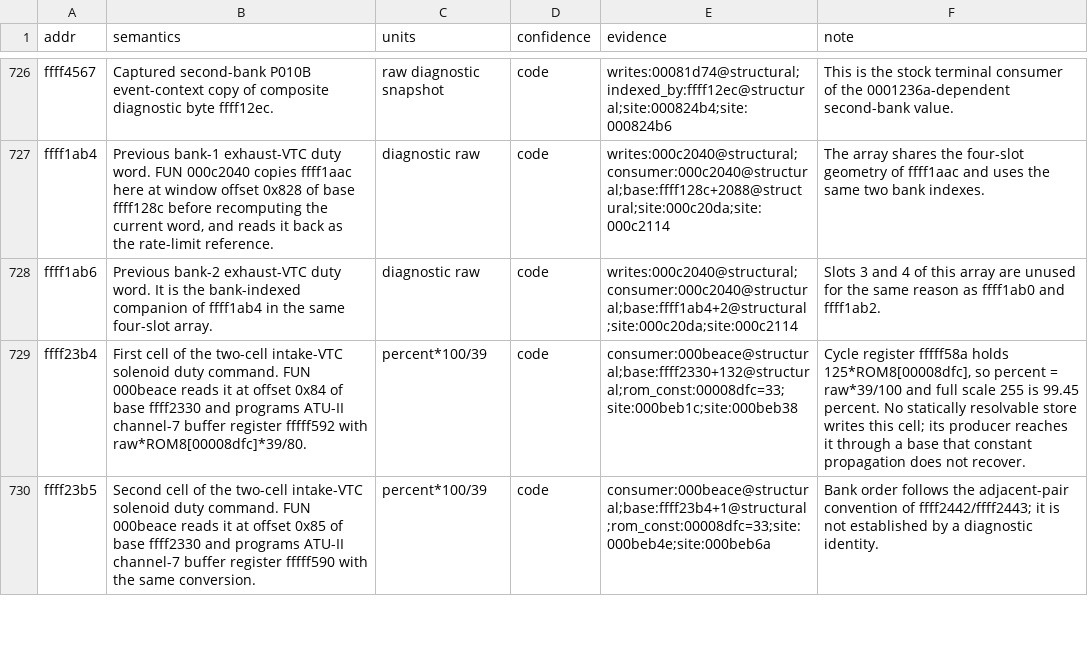
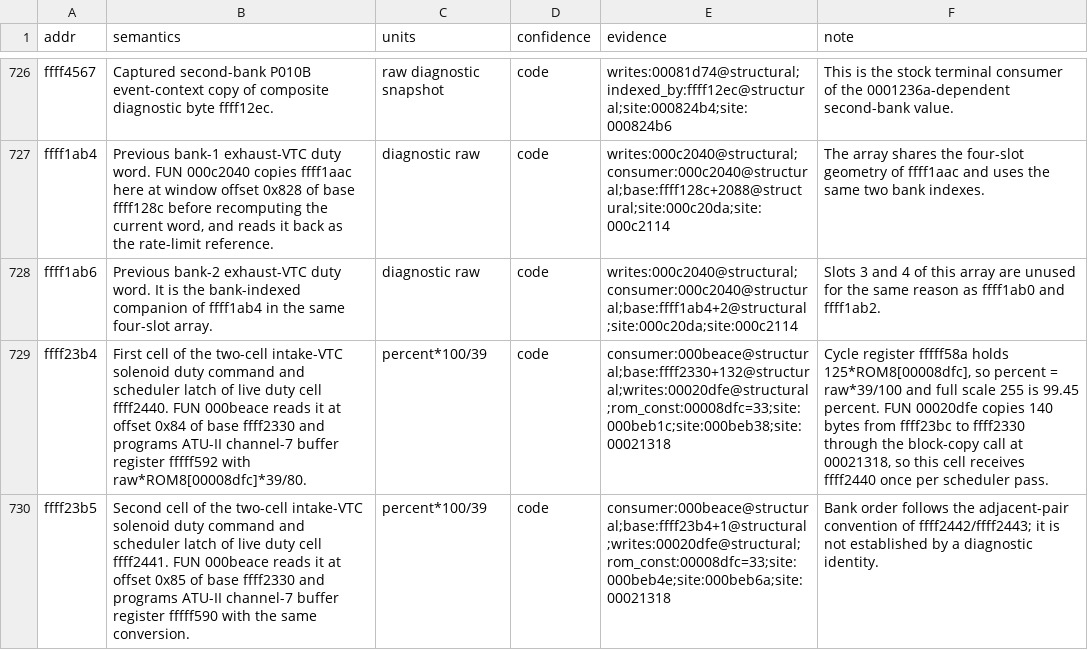
Before and after one commit to irudoy/v, a CSV file: defs/JK08A.vars.csv, drawn as a sheet; only a part is shown, gaps mark what is left out; the diff covers the shown part only; the diff names each change by its address in the sheet, - before the commit and + after, or states it on an @@ line.

Commit message:
Establish the x*0.78125 RPM scale of throttle rev limiter scalar 0x0942C at silicon level from the 2026-09-21 vehicle comparison of map slots 0x1900, 0x2580, and 0xFFFF, identify command pair 0xFFFF23B4/23B5 as the scheduler block-copy latch of live intake duty pair 0xFFFF2440/2441 so the ATU-II conversion applies to both, record the profile-5 road session, its eleven captures, the per-slot limiter result, and the latch equality in the hardware registry, let only code or hardware scales drop the candidate label, hold every silicon claim to a passing hardware record while relocated projections keep at most code, and gate the limiter figures and the latch against the stock ROM bytes and the registry

```diff
--- a/defs/JK08A.vars.csv
+++ b/defs/JK08A.vars.csv
-B729 (semantics): …solenoid duty command. FUN 000beace…
+B729 (semantics): …solenoid duty command and scheduler latch of live duty cell ffff2440. FUN 000beace…
-E729 (evidence): consumer:000beace@structural;base:ffff2330+132@structural;rom_const:00008dfc=33;site:000beb1c;site:000beb38
+E729 (evidence): consumer:000beace@structural;base:ffff2330+132@structural;writes:00020dfe@structural;rom_const:00008dfc=33;site:000beb1c;site:000beb38;site:00021318
-F729 (note): …99.45 percent. No statically resolvable store writes this cell; its producer reaches it through a base that constant propagation does not recover.
+F729 (note): …99.45 percent. FUN 00020dfe copies 140 bytes from ffff23bc to ffff2330 through the block-copy call at 00021318, so this cell receives ffff2440 once per scheduler pass.
-B730 (semantics): …solenoid duty command. FUN 000beace…
+B730 (semantics): …solenoid duty command and scheduler latch of live duty cell ffff2441. FUN 000beace…
-E730 (evidence): consumer:000beace@structural;base:ffff23b4+1@structural;rom_const:00008dfc=33;site:000beb4e;site:000beb6a
+E730 (evidence): consumer:000beace@structural;base:ffff23b4+1@structural;writes:00020dfe@structural;rom_const:00008dfc=33;site:000beb4e;site:000beb6a;site:00021318
```
Also changed, not shown: 6 edited cells elsewhere in this file, defs/JK08A.findings.csv, defs/JK08A.maps.csv, 42 other files.
